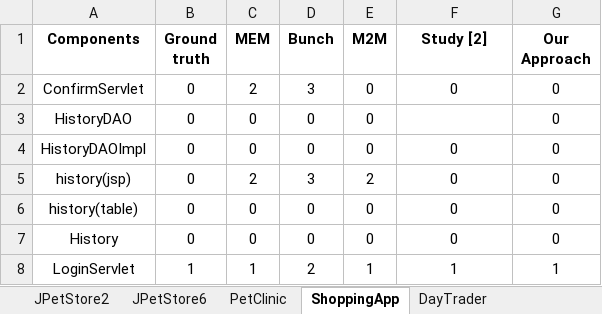
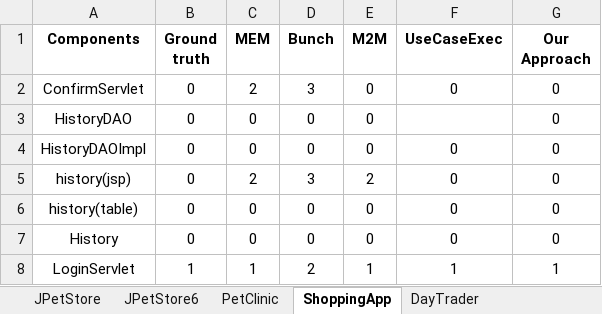
Before and after one commit to micro-usb/microUSB, an Excel workbook: Results/Research Question 2/Rsearch question 2.xlsx, sheet ShoppingApp, drawn as a sheet; only a part is shown; values as stored, in another font and other column widths than the file's, no borders; the diff names each change by its address in the sheet, - before the commit and + after, or states it on an @@ line.

```diff
--- a/Results/Research Question 2/Rsearch question 2.xlsx (sheet ShoppingApp)
+++ b/Results/Research Question 2/Rsearch question 2.xlsx (sheet ShoppingApp)
-sheet tab: JPetStore2
+sheet tab: JPetStore
-F1: Study [2]
+F1: UseCaseExec
```
Also changed, not shown: sheet PetClinic, sheet JPetStore6, sheet JPetStore, sheet DayTrader.
